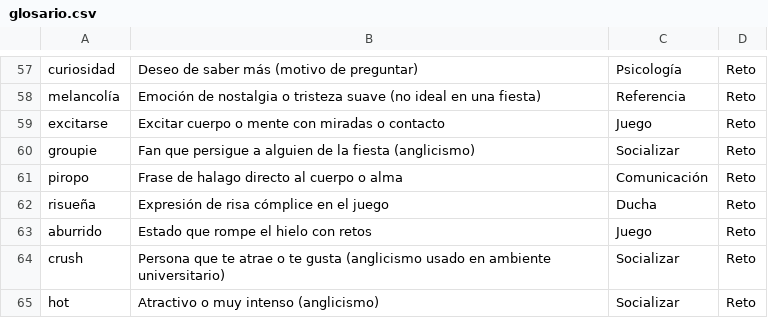
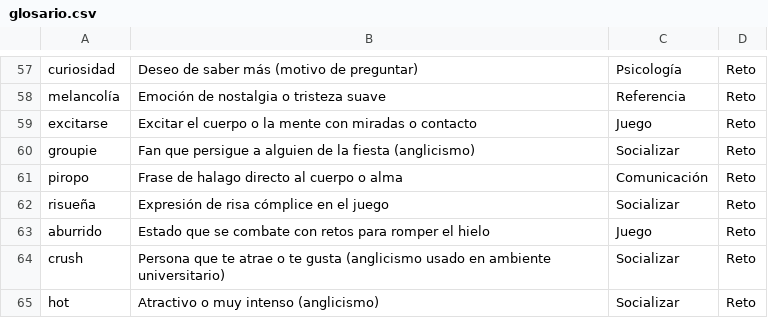
Before and after one commit to digitalassets-AI/Quien-se-atreve-, a CSV file: data/glosario.csv, drawn as a sheet; only a part is shown, gaps mark what is left out; the diff covers the shown part only; the diff names each change by its address in the sheet, - before the commit and + after, or states it on an @@ line.

```diff
--- a/data/glosario.csv
+++ b/data/glosario.csv
-B58: …tristeza suave (no ideal en una fiesta)
+B58: …tristeza suave
-B59: Excitar cuerpo o mente con…
+B59: Excitar el cuerpo o la mente con…
-C62: Ducha
+C62: Socializar
-B63: Estado que rompe el hielo con retos
+B63: Estado que se combate con retos para romper el hielo
```
Also changed, not shown: 32 edited cells elsewhere in this file, 1 other file.
